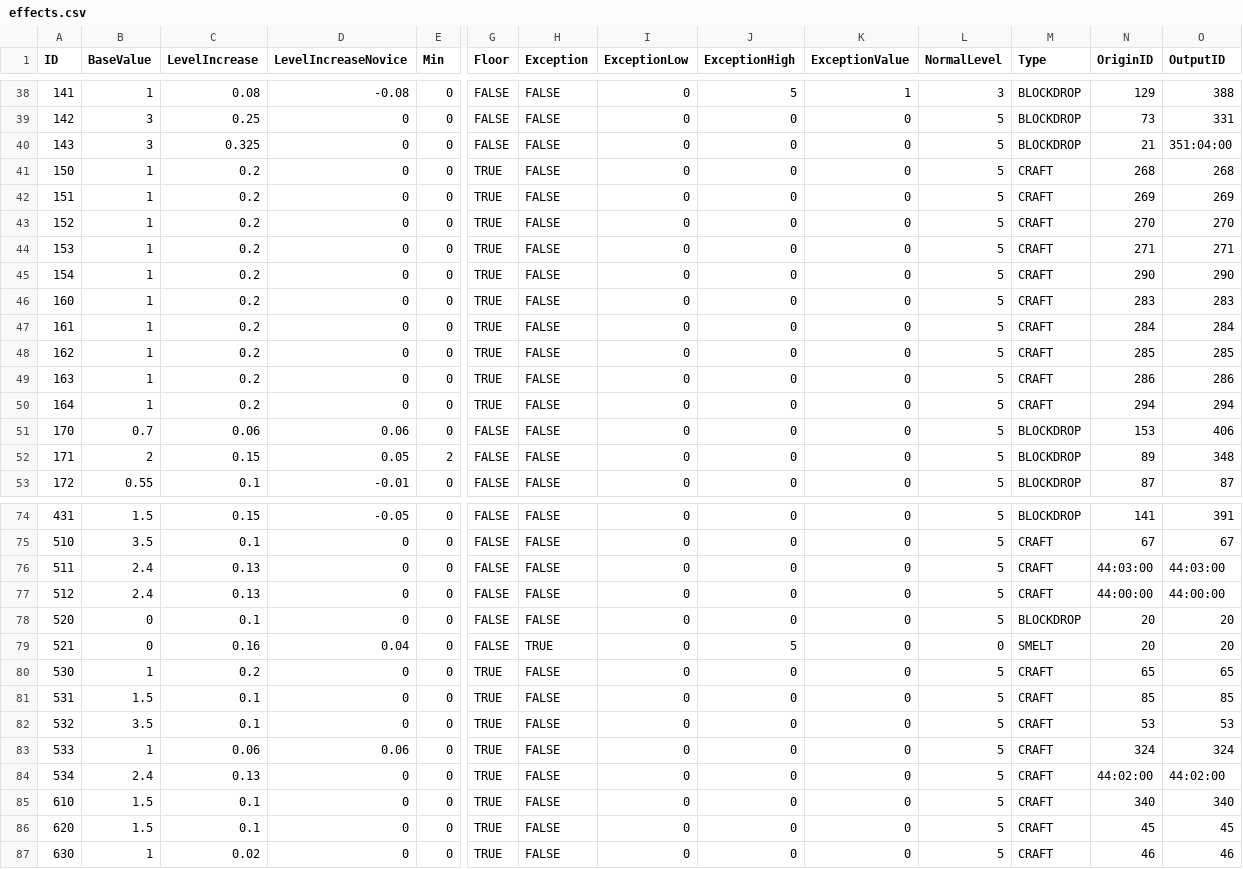
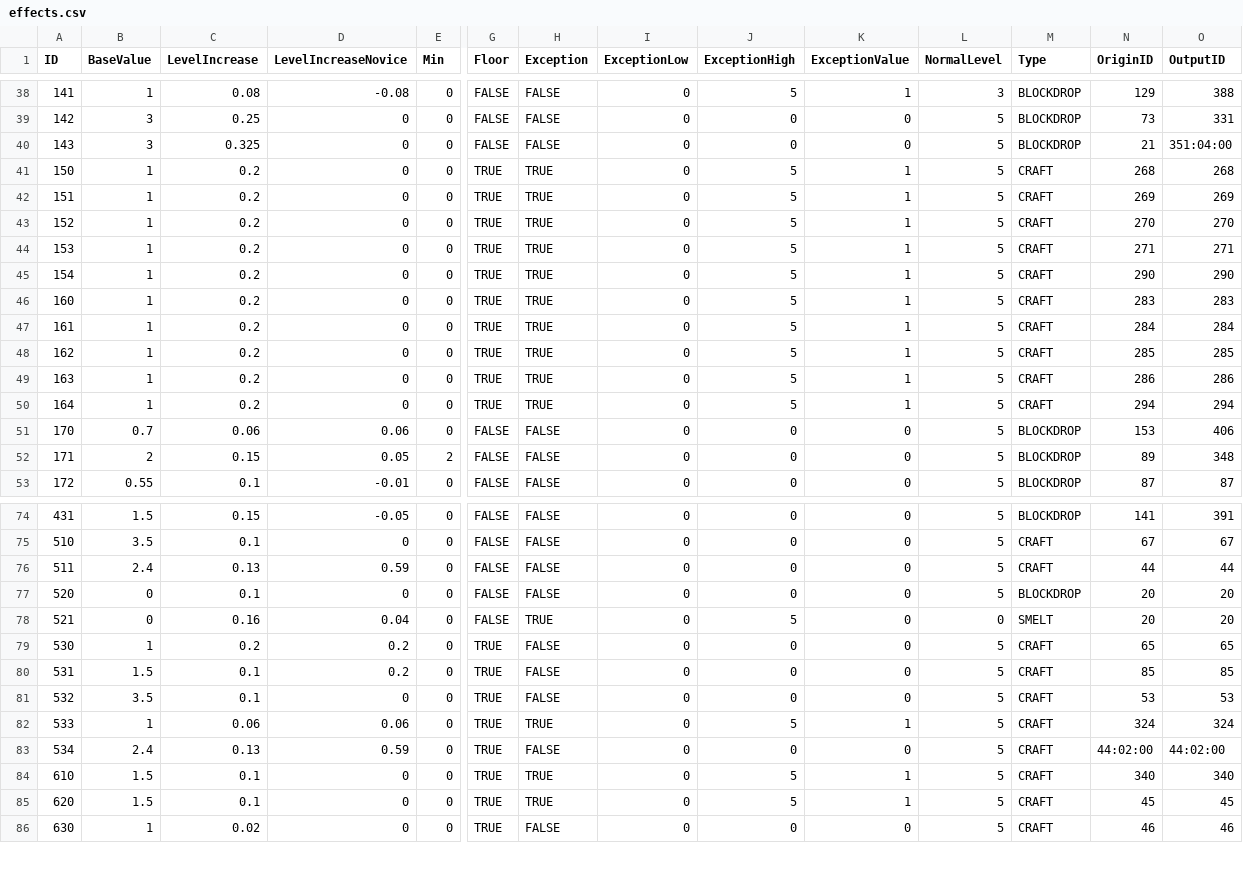
Before and after one commit to Jessy1237/DwarfCraft_premerge, a CSV file: src/default_files/effects.csv, drawn as a sheet; only a part is shown, gaps mark what is left out; removed rows and columns are numbered as before the commit, all else as after; rows hold the shown columns only; the diff covers the shown part only; the diff names each change by its address in the sheet, - before the commit and + after, or states it on an @@ line.

Commit message:
Fixed Sugar Cane and Cactus Blocks not Dropping extra Drops as BlockBreakEvent doesn't proc on above blocks
Also fixed up the crafting effects

```diff
--- a/src/default_files/effects.csv
+++ b/src/default_files/effects.csv
-H41:H50 (Exception): FALSE
+H41:H50 (Exception): TRUE
-J41:J50 (ExceptionHigh): 0
+J41:J50 (ExceptionHigh): 5
-K41:K50 (ExceptionValue): 0
+K41:K50 (ExceptionValue): 1
-D76 (LevelIncreaseNovice): 0
+D76 (LevelIncreaseNovice): 0.59
-N76 (OriginID): 44:03:00
+N76 (OriginID): 44
-O76 (OutputID): 44:03:00
+O76 (OutputID): 44
-row 77: 512 | 2.4 | 0.13 | 0 | 0 | FALSE | FALSE | 0 | 0 | 0 | 5 | CRAFT | 44:00:00 | 44:00:00
-D79:D80 (LevelIncreaseNovice): 0
+D79:D80 (LevelIncreaseNovice): 0.2
-H82 (Exception): FALSE
+H82 (Exception): TRUE
-J82 (ExceptionHigh): 0
+J82 (ExceptionHigh): 5
-K82 (ExceptionValue): 0
+K82 (ExceptionValue): 1
-D83 (LevelIncreaseNovice): 0
+D83 (LevelIncreaseNovice): 0.59
-H84:H85 (Exception): FALSE
+H84:H85 (Exception): TRUE
-J84:J85 (ExceptionHigh): 0
+J84:J85 (ExceptionHigh): 5
-K84:K85 (ExceptionValue): 0
+K84:K85 (ExceptionValue): 1
```
Also changed, not shown: 99 edited cells elsewhere in this file, 2 other files.
